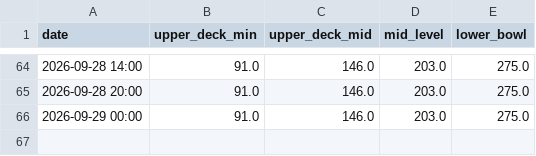
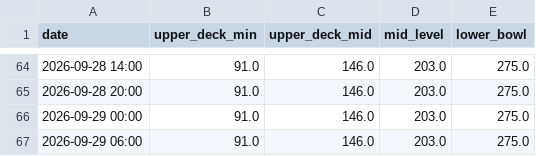
Before and after one commit to Cortexstrippr/dolphins-ticket-tracker, a CSV file: dolphins_chiefs_section_log.csv, drawn as a sheet; only a part is shown, gaps mark what is left out; the diff names each change by its address in the sheet, - before the commit and + after, or states it on an @@ line.

```diff
--- a/dolphins_chiefs_section_log.csv
+++ b/dolphins_chiefs_section_log.csv
+row 67: 2026-09-29 06:00 | 91.0 | 146.0 | 203.0 | 275.0
```
